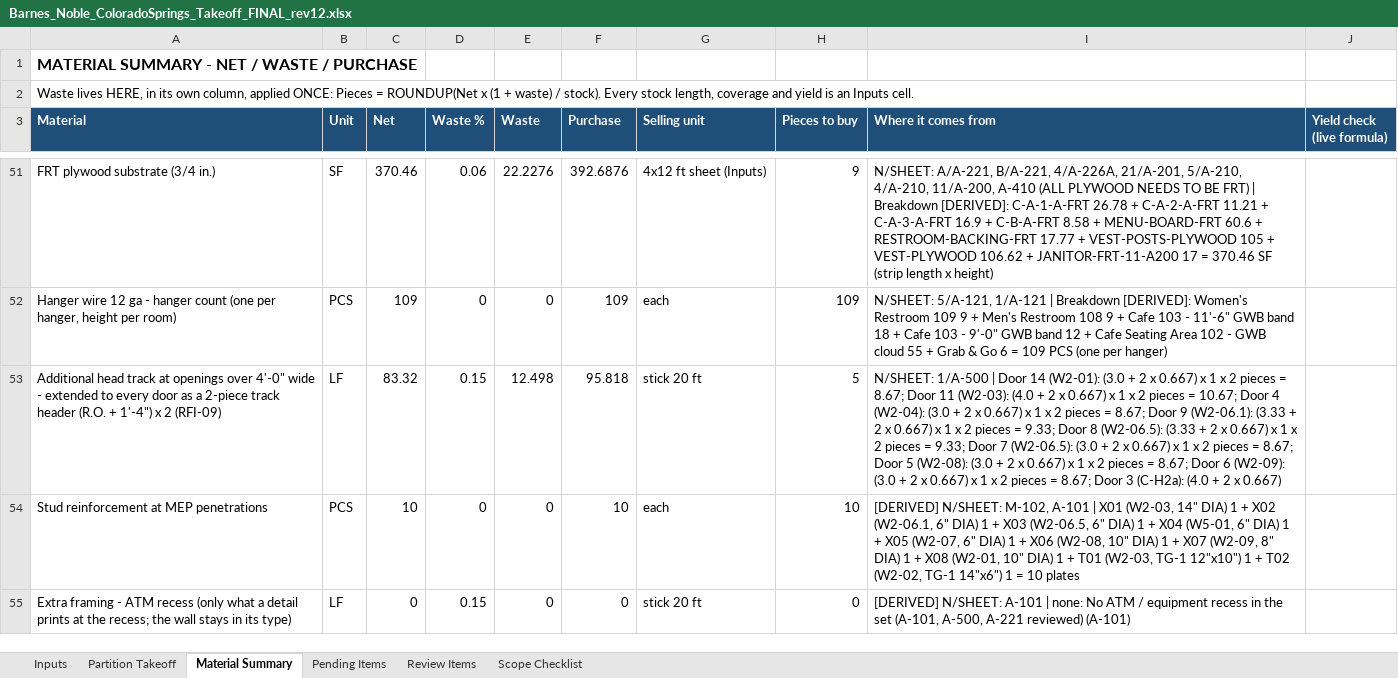
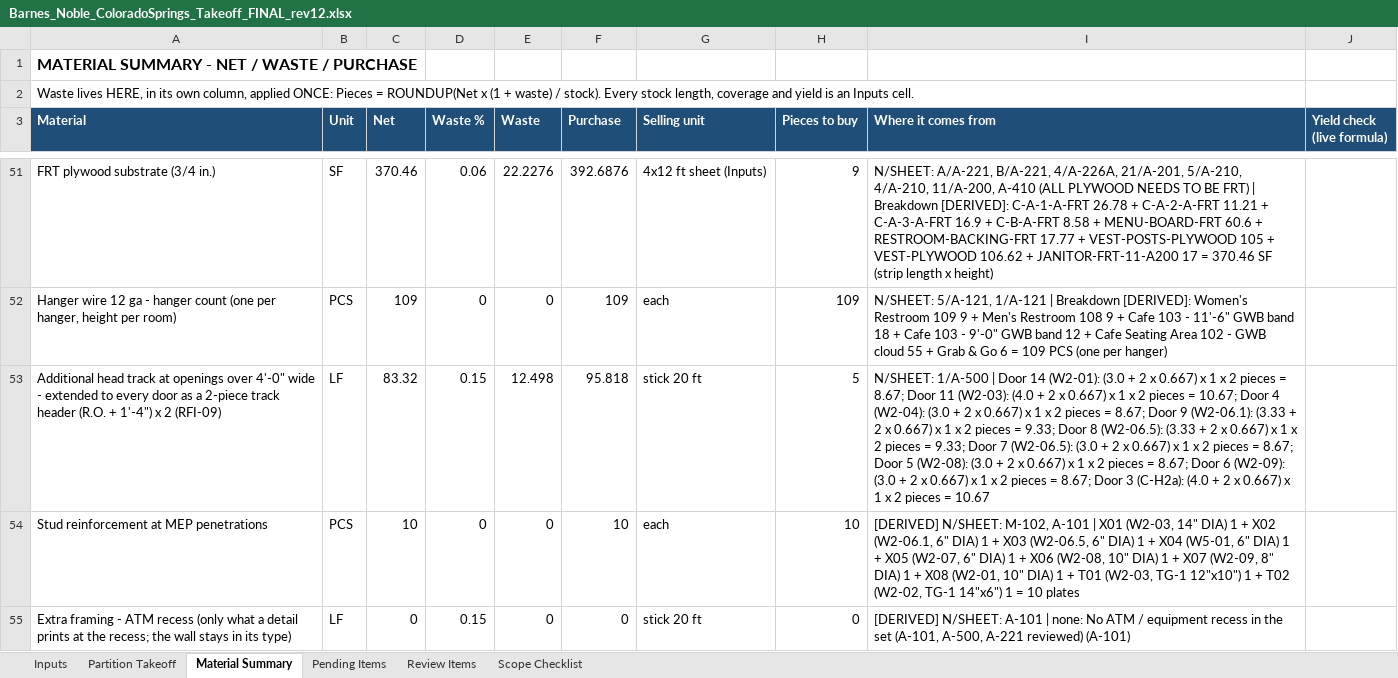
Before and after one commit to Jaicon18/Reading-Plans, an Excel workbook: cache_proyectos/barnes_noble/takeoff_work/etapas/8_excel/Barnes_Noble_ColoradoSprings_Takeoff_FINAL_rev12.xlsx, sheet Material Summary, drawn as a sheet; only a part is shown, gaps mark what is left out; values as stored, in another font and other column widths than the file's, no borders; the diff names each change by its address in the sheet, - before the commit and + after, or states it on an @@ line.

```diff
--- a/cache_proyectos/barnes_noble/takeoff_work/etapas/8_excel/Barnes_Noble_ColoradoSprings_Takeoff_FINAL_rev12.xlsx (sheet Material Summary)
+++ b/cache_proyectos/barnes_noble/takeoff_work/etapas/8_excel/Barnes_Noble_ColoradoSprings_Takeoff_FINAL_rev12.xlsx (sheet Material Summary)
-I53 (Where it comes from): …x 0.667)
+I53 (Where it comes from): …x 0.667) x 1 x 2 pieces = 10.67
```
Also changed, not shown: sheet Pending Items, 38 other files.
